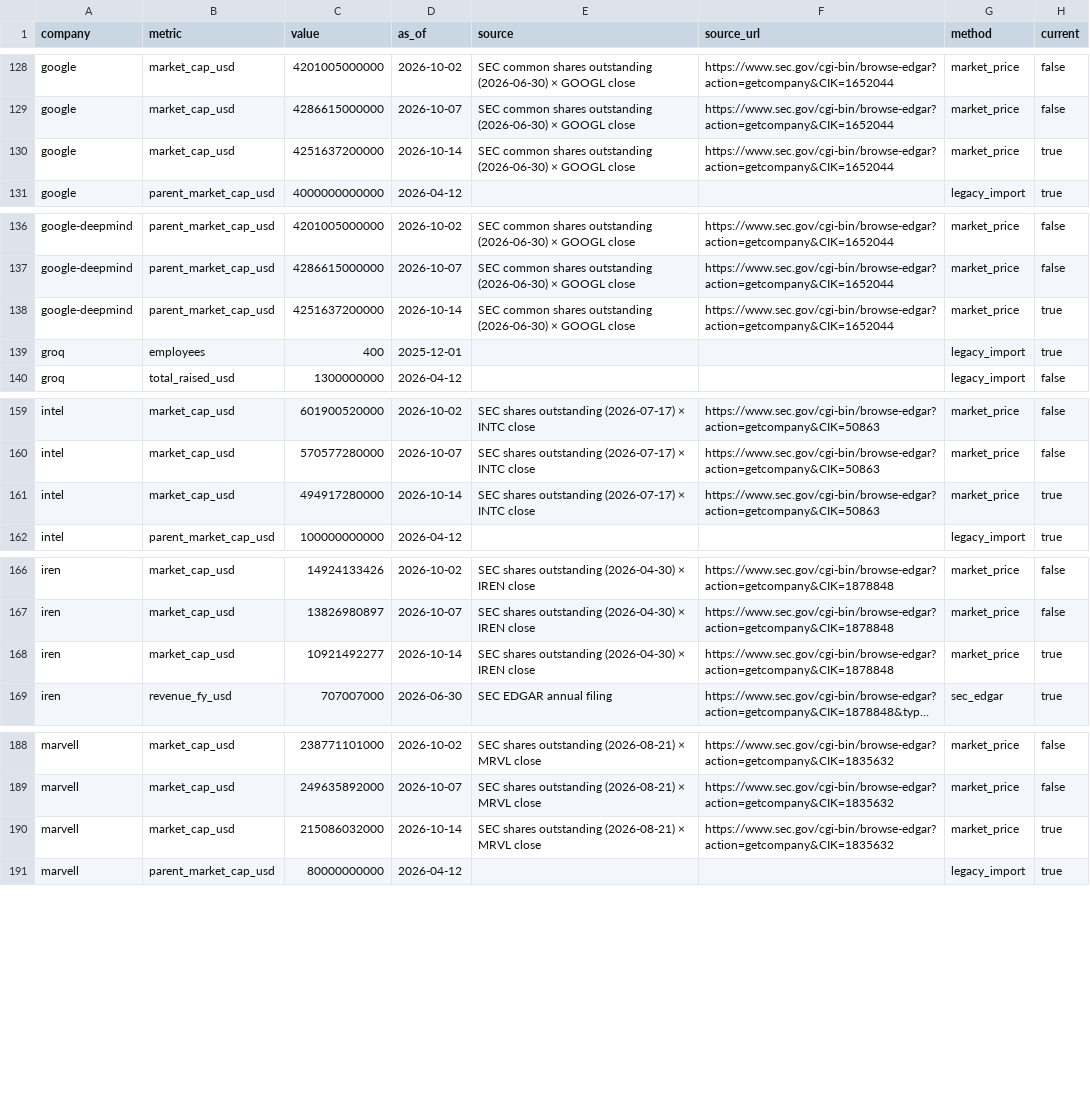
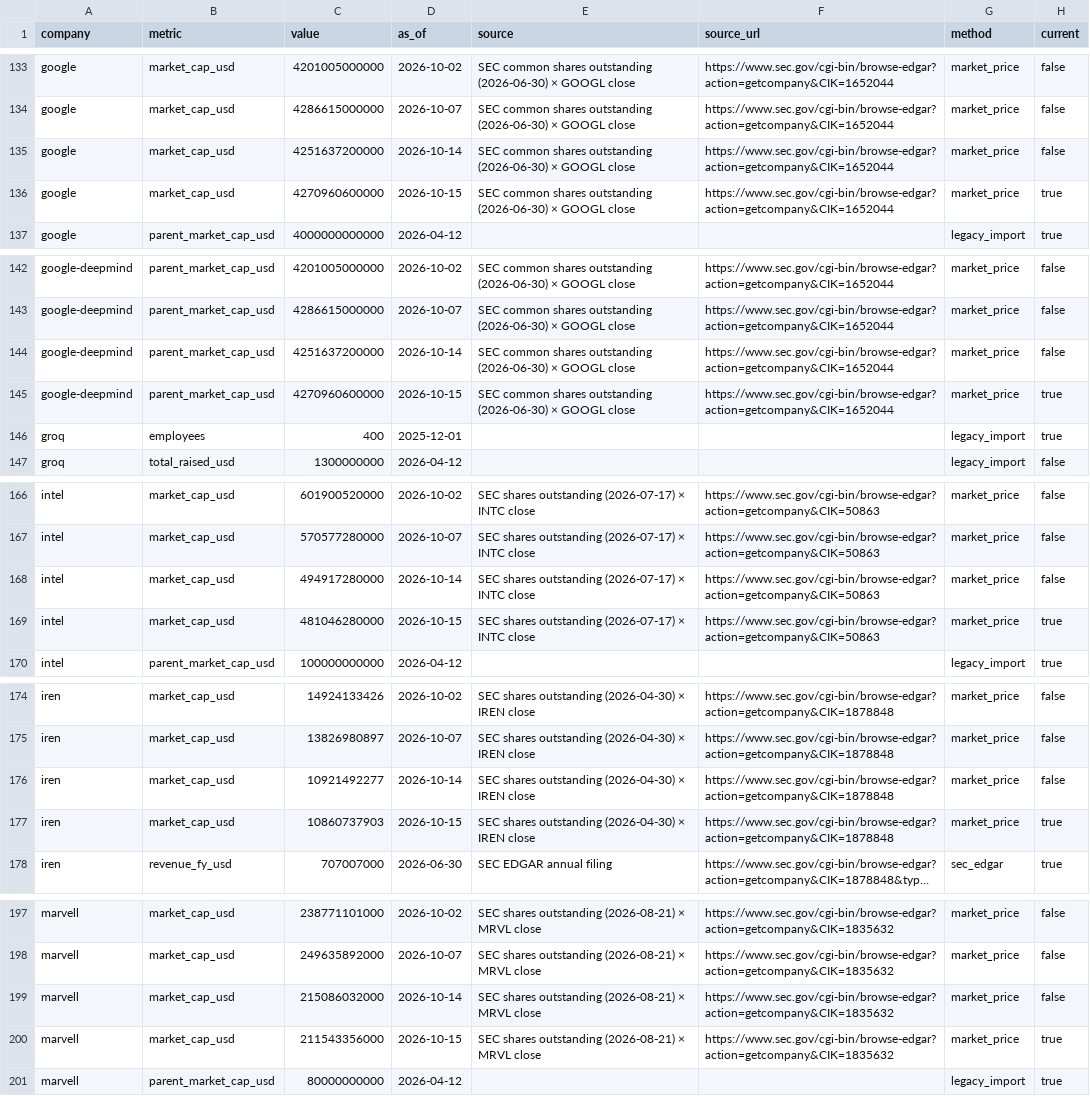
Before and after one commit to BenchGecko/datasets, a CSV file: companies/company-facts.csv, drawn as a sheet; only a part is shown, gaps mark what is left out; long unchanged cells end in …; addresses are those after the commit; the diff covers the shown part only; the diff names each change by its address in the sheet, - before the commit and + after, or states it on an @@ line.

```diff
--- a/companies/company-facts.csv
+++ b/companies/company-facts.csv
-H135 (current): true
+H135 (current): false
+row 136: google | market_cap_usd | 4270960600000 | 2026-10-15 | SEC common shares outstanding (2026-06-30) × GOOGL close | https://www.sec.gov/cgi-bin/browse-edgar?action=getcompany&CIK=1652044 | market_price | true
-H144 (current): true
+H144 (current): false
+row 145: google-deepmind | parent_market_cap_usd | 4270960600000 | 2026-10-15 | SEC common shares outstanding (2026-06-30) × GOOGL close | https://www.sec.gov/cgi-bin/browse-edgar?action=getcompany&CIK=1652044 | market_price | true
-H168 (current): true
+H168 (current): false
+row 169: intel | market_cap_usd | 481046280000 | 2026-10-15 | SEC shares outstanding (2026-07-17) × INTC close | https://www.sec.gov/cgi-bin/browse-edgar?action=getcompany&CIK=50863 | market_price | true
-H176 (current): true
+H176 (current): false
+row 177: iren | market_cap_usd | 10860737903 | 2026-10-15 | SEC shares outstanding (2026-04-30) × IREN close | https://www.sec.gov/cgi-bin/browse-edgar?action=getcompany&CIK=1878848 | market_price | true
-H199 (current): true
+H199 (current): false
+row 200: marvell | market_cap_usd | 211543356000 | 2026-10-15 | SEC shares outstanding (2026-08-21) × MRVL close | https://www.sec.gov/cgi-bin/browse-edgar?action=getcompany&CIK=1835632 | market_price | true
```
Also changed, not shown: 11 added rows and 11 edited cells elsewhere in this file, gecko-tests/world-map.csv, gpu/gpu-rental-daily.csv, 5 other files.
